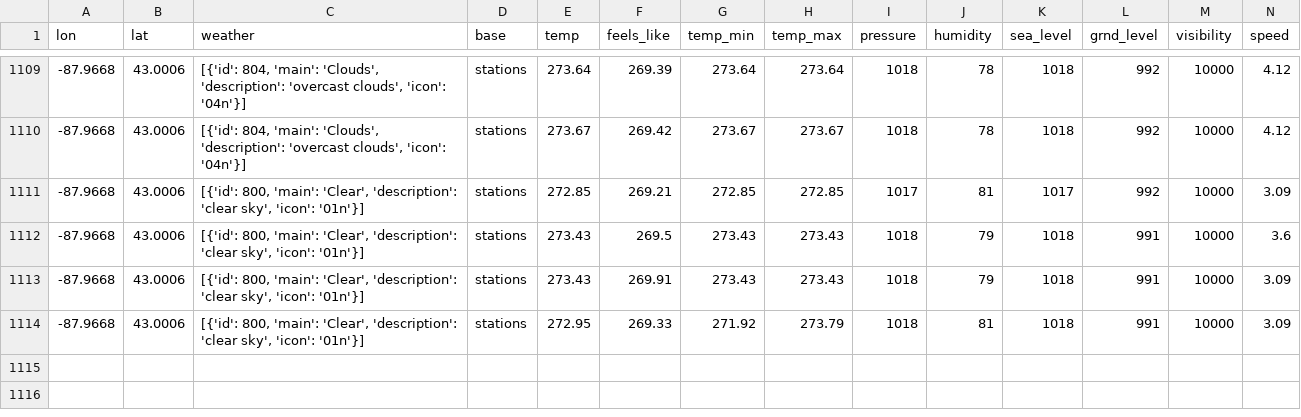
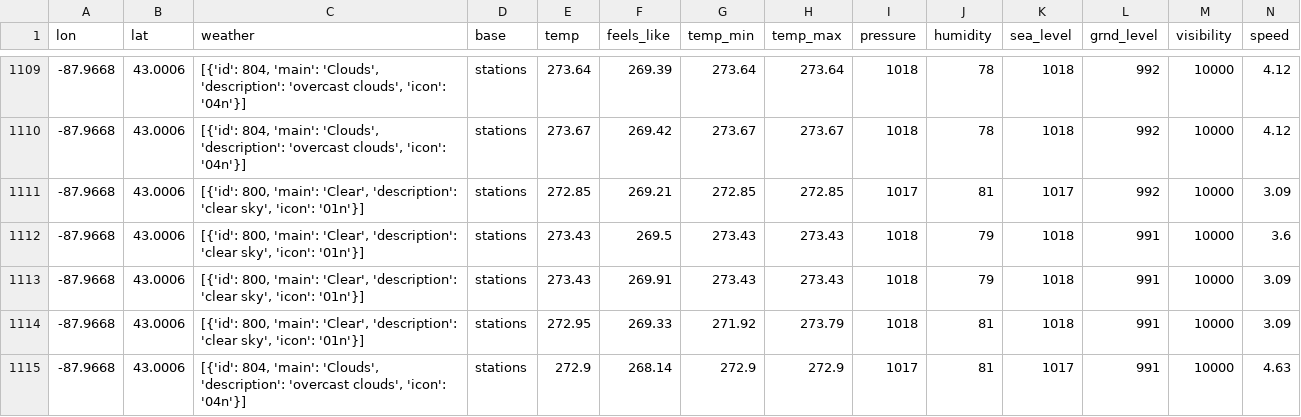
Before and after one commit to CY83R-3X71NC710N/Weather-Dashboard-Updater, a CSV file: weatherupdate.csv, drawn as a sheet; only a part is shown, gaps mark what is left out; rows hold the shown columns only; the diff names each change by its address in the sheet, - before the commit and + after, or states it on an @@ line.

Commit message:
Update weather data

```diff
--- a/weatherupdate.csv
+++ b/weatherupdate.csv
+row 1115: -87.9668 | 43.0006 | [{'id': 804, 'main': 'Clouds', 'description': 'overcast clouds', 'icon': '04n'}] | stations | 272.9 | 268.14 | 272.9 | 272.9 | 1017 | 81 | 1017 | 991 | 10000 | 4.63
```
